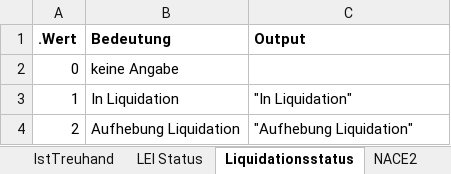
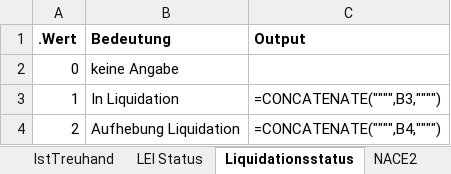
Before and after one commit to webuild-consortium/wp4-semantics-group, an Excel workbook: KYC/delivery-json-v1.27.5-SR.xlsx, sheet Liquidationsstatus, drawn as a sheet; values as stored, in another font and other column widths than the file's, no borders; formulas without a stored value are shown as written; table styles not drawn; the diff names each change by its address in the sheet, - before the commit and + after, or states it on an @@ line.

```diff
--- a/KYC/delivery-json-v1.27.5-SR.xlsx (sheet Liquidationsstatus)
+++ b/KYC/delivery-json-v1.27.5-SR.xlsx (sheet Liquidationsstatus)
-C3 (Output): "In Liquidation"
+C3 (Output): =CONCATENATE("""",B3,"""")
-C4 (Output): "Aufhebung Liquidation"
+C4 (Output): =CONCATENATE("""",B4,"""")
```
Also changed, not shown: sheet Feld-Mapping, sheet BaFin-GattungId, sheet Insolvenzstatus.
